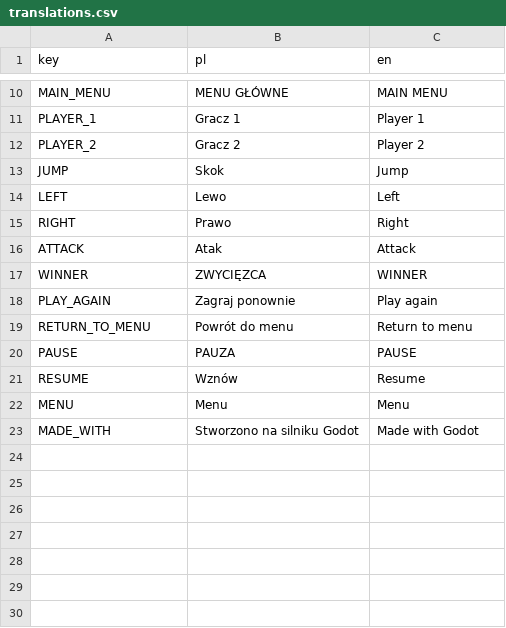
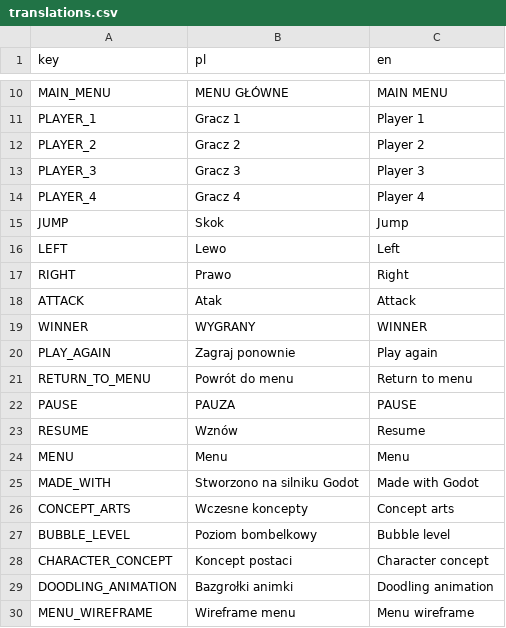
Before and after one commit to W00jo/mask-off, a CSV file: config/translations.csv, drawn as a sheet; only a part is shown, gaps mark what is left out.

Commit message:
Update translations

```diff
--- a/config/translations.csv
+++ b/config/translations.csv
@@ -12,2 +12,4 @@ PLAYER_1,Gracz 1,Player 1
 PLAYER_2,Gracz 2,Player 2
+PLAYER_3,Gracz 3,Player 3
+PLAYER_4,Gracz 4,Player 4
 JUMP,Skok,Jump
@@ -16,3 +18,3 @@ RIGHT,Prawo,Right
 ATTACK,Atak,Attack
-WINNER,ZWYCIĘZCA,WINNER
+WINNER,WYGRANY,WINNER
 PLAY_AGAIN,Zagraj ponownie,Play again
@@ -23 +25,6 @@ MENU,Menu,Menu
 MADE_WITH,Stworzono na silniku Godot,Made with Godot
+CONCEPT_ARTS,Wczesne koncepty,Concept arts
+BUBBLE_LEVEL,Poziom bombelkowy,Bubble level
+CHARACTER_CONCEPT,Koncept postaci,Character concept
+DOODLING_ANIMATION,Bazgrołki animki,Doodling animation
+MENU_WIREFRAME,Wireframe menu,Menu wireframe
```
Also changed, not shown: 12 other files.
